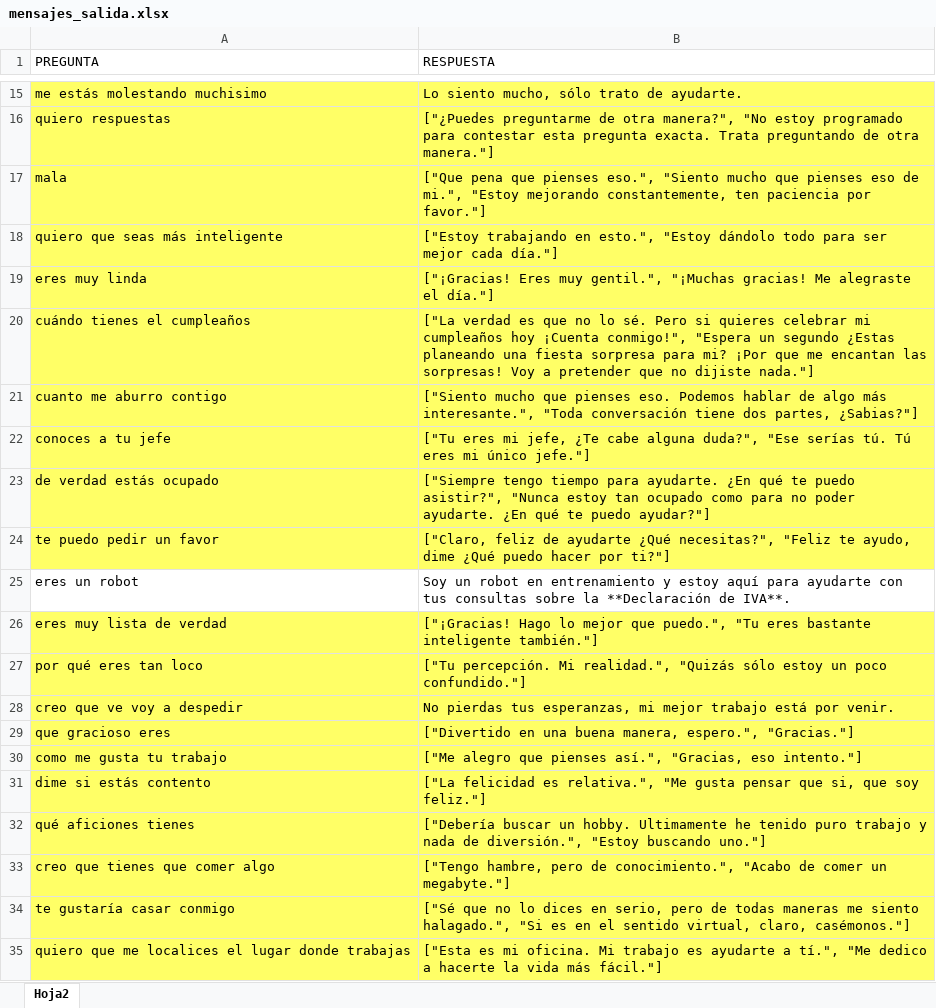
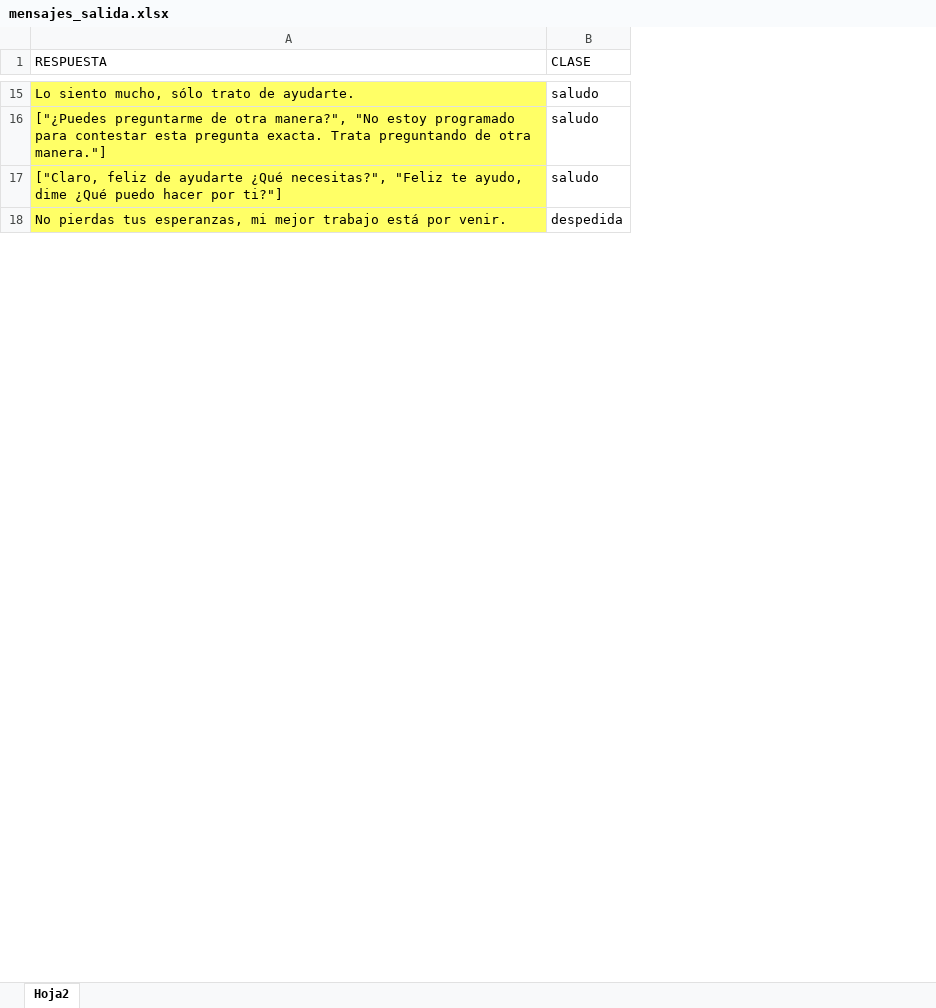
Before and after one commit to CatherineFC/NLP, an Excel workbook: mensajes_salida.xlsx, sheet Hoja2, drawn as a sheet; only a part is shown, gaps mark what is left out; values as stored, in another font and other column widths than the file's, no borders; removed rows and columns are numbered as before the commit, all else as after; the diff covers the shown part only; the diff names each change by its address in the sheet, - before the commit and + after, or states it on an @@ line.

Commit message:
Add files via upload

```diff
--- a/mensajes_salida.xlsx (sheet Hoja2)
+++ b/mensajes_salida.xlsx (sheet Hoja2)
-column A (PREGUNTA), rows 15-16: me estás molestando muchisimo | quiero respuestas; row 24: te puedo pedir un favor; row 28: creo que ve voy a despedir
+column B (CLASE), rows 15-18: saludo | saludo | saludo | despedida
-row 17: mala | ["Que pena que pienses eso.", "Siento mucho que pienses eso de mi.", "Estoy mejorando constantemente, ten paciencia por favor."]
-row 18: quiero que seas más inteligente | ["Estoy trabajando en esto.", "Estoy dándolo todo para ser mejor cada día."]
-row 19: eres muy linda | ["¡Gracias! Eres muy gentil.", "¡Muchas gracias! Me alegraste el día."]
-row 20: cuándo tienes el cumpleaños | ["La verdad es que no lo sé. Pero si quieres celebrar mi cumpleaños hoy ¡Cuenta conmigo!", "Espera un segundo ¿Estas planeando una fiesta sorpresa para mi? ¡Por que me encantan las sorpresas! Voy a pretender que no dijiste nada."]
-row 21: cuanto me aburro contigo | ["Siento mucho que pienses eso. Podemos hablar de algo más interesante.", "Toda conversación tiene dos partes, ¿Sabias?"]
-row 22: conoces a tu jefe | ["Tu eres mi jefe, ¿Te cabe alguna duda?", "Ese serías tú. Tú eres mi único jefe."]
-row 23: de verdad estás ocupado | ["Siempre tengo tiempo para ayudarte. ¿En qué te puedo asistir?", "Nunca estoy tan ocupado como para no poder ayudarte. ¿En qué te puedo ayudar?"]
-row 25: eres un robot | Soy un robot en entrenamiento y estoy aquí para ayudarte con tus consultas sobre la **Declaración de IVA**.
-row 26: eres muy lista de verdad | ["¡Gracias! Hago lo mejor que puedo.", "Tu eres bastante inteligente también."]
-row 27: por qué eres tan loco | ["Tu percepción. Mi realidad.", "Quizás sólo estoy un poco confundido."]
-row 29: que gracioso eres | ["Divertido en una buena manera, espero.", "Gracias."]
-row 30: como me gusta tu trabajo | ["Me alegro que pienses así.", "Gracias, eso intento."]
-row 31: dime si estás contento | ["La felicidad es relativa.", "Me gusta pensar que si, que soy feliz."]
-row 32: qué aficiones tienes | ["Debería buscar un hobby. Ultimamente he tenido puro trabajo y nada de diversión.", "Estoy buscando uno."]
-row 33: creo que tienes que comer algo | ["Tengo hambre, pero de conocimiento.", "Acabo de comer un megabyte."]
-row 34: te gustaría casar conmigo | ["Sé que no lo dices en serio, pero de todas maneras me siento halagado.", "Si es en el sentido virtual, claro, casémonos."]
-row 35: quiero que me localices el lugar donde trabajas | ["Esta es mi oficina. Mi trabajo es ayudarte a tí.", "Me dedico a hacerte la vida más fácil."]
```
Also changed, not shown: 39 removed rows elsewhere in this sheet.
